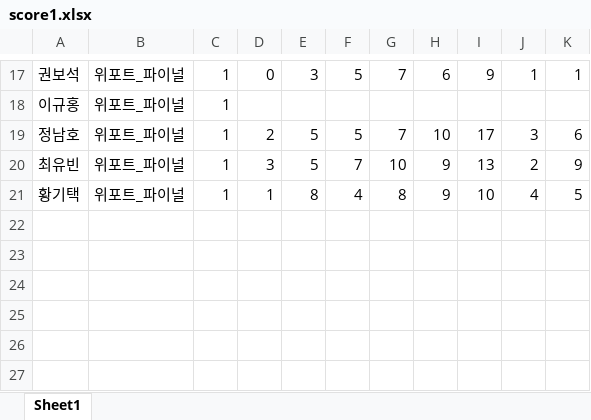
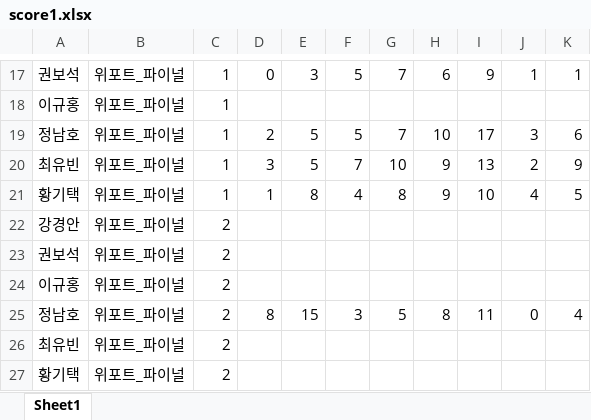
Before and after one commit to jeongnamho/gsat, an Excel workbook: score1.xlsx, sheet Sheet1, drawn as a sheet; only a part is shown, gaps mark what is left out; values as stored, in another font and other column widths than the file's, no borders; the diff names each change by its address in the sheet, - before the commit and + after, or states it on an @@ line.

```diff
--- a/score1.xlsx (sheet Sheet1)
+++ b/score1.xlsx (sheet Sheet1)
+row 22: 강경안 | 위포트_파이널 | 2
+row 23: 권보석 | 위포트_파이널 | 2
+row 24: 이규홍 | 위포트_파이널 | 2
+row 25: 정남호 | 위포트_파이널 | 2 | 8 | 15 | 3 | 5 | 8 | 11 | 0 | 4
+row 26: 최유빈 | 위포트_파이널 | 2
+row 27: 황기택 | 위포트_파이널 | 2
```
Also changed, not shown: 1 other file.
